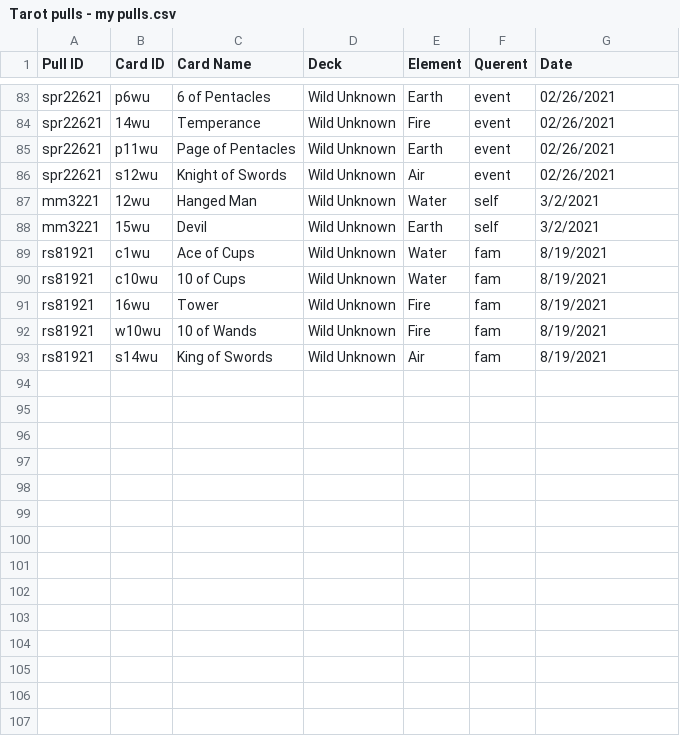
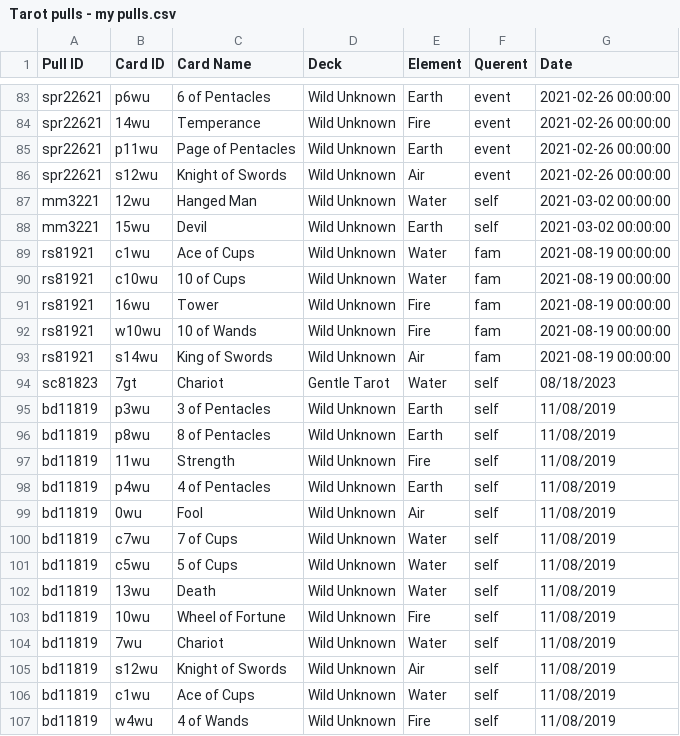
Before and after one commit to ambsthebear/Bears-Tarot-Tracker, a CSV file: Tarot pulls - my pulls.csv, drawn as a sheet; only a part is shown, gaps mark what is left out; the diff covers the shown part only; the diff names each change by its address in the sheet, - before the commit and + after, or states it on an @@ line.

Commit message:
new entries

```diff
--- a/Tarot pulls - my pulls.csv
+++ b/Tarot pulls - my pulls.csv
-G83:G86 (Date): 02/26/2021
+G83:G86 (Date): 2021-02-26 00:00:00
-G87:G88 (Date): 3/2/2021
+G87:G88 (Date): 2021-03-02 00:00:00
-G89:G93 (Date): 8/19/2021
+G89:G93 (Date): 2021-08-19 00:00:00
+row 94: sc81823 | 7gt | Chariot | Gentle Tarot | Water | self | 08/18/2023
+row 95: bd11819 | p3wu | 3 of Pentacles | Wild Unknown | Earth | self | 11/08/2019
+row 96: bd11819 | p8wu | 8 of Pentacles | Wild Unknown | Earth | self | 11/08/2019
+row 97: bd11819 | 11wu | Strength | Wild Unknown | Fire | self | 11/08/2019
+row 98: bd11819 | p4wu | 4 of Pentacles | Wild Unknown | Earth | self | 11/08/2019
+row 99: bd11819 | 0wu | Fool | Wild Unknown | Air | self | 11/08/2019
+row 100: bd11819 | c7wu | 7 of Cups | Wild Unknown | Water | self | 11/08/2019
+row 101: bd11819 | c5wu | 5 of Cups | Wild Unknown | Water | self | 11/08/2019
+row 102: bd11819 | 13wu | Death | Wild Unknown | Water | self | 11/08/2019
+row 103: bd11819 | 10wu | Wheel of Fortune | Wild Unknown | Fire | self | 11/08/2019
+row 104: bd11819 | 7wu | Chariot | Wild Unknown | Water | self | 11/08/2019
+row 105: bd11819 | s12wu | Knight of Swords | Wild Unknown | Air | self | 11/08/2019
+row 106: bd11819 | c1wu | Ace of Cups | Wild Unknown | Water | self | 11/08/2019
+row 107: bd11819 | w4wu | 4 of Wands | Wild Unknown | Fire | self | 11/08/2019
```
Also changed, not shown: 27 edited cells elsewhere in this file, 1 other file.
